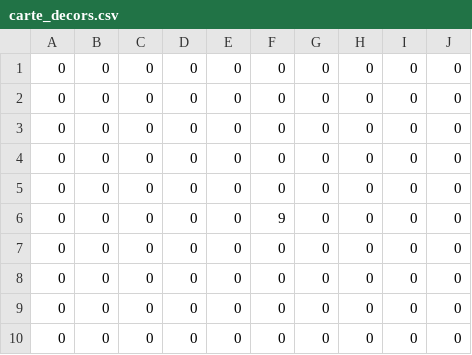
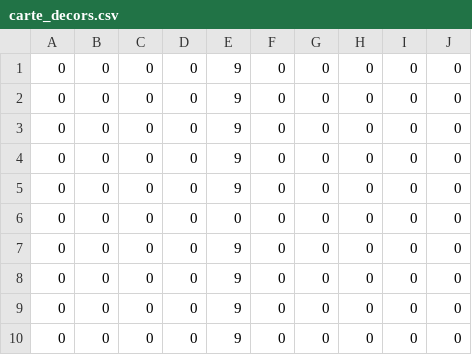
Before and after one commit to Skewlock/ANLRPG, a CSV file: map/carte_decors.csv, drawn as a sheet.

```diff
--- a/map/carte_decors.csv
+++ b/map/carte_decors.csv
@@ -1,10 +1,10 @@
+0;0;0;0;9;0;0;0;0;0
+0;0;0;0;9;0;0;0;0;0
+0;0;0;0;9;0;0;0;0;0
+0;0;0;0;9;0;0;0;0;0
+0;0;0;0;9;0;0;0;0;0
 0;0;0;0;0;0;0;0;0;0
-0;0;0;0;0;0;0;0;0;0
-0;0;0;0;0;0;0;0;0;0
-0;0;0;0;0;0;0;0;0;0
-0;0;0;0;0;0;0;0;0;0
-0;0;0;0;0;9;0;0;0;0
-0;0;0;0;0;0;0;0;0;0
-0;0;0;0;0;0;0;0;0;0
-0;0;0;0;0;0;0;0;0;0
-0;0;0;0;0;0;0;0;0;0
+0;0;0;0;9;0;0;0;0;0
+0;0;0;0;9;0;0;0;0;0
+0;0;0;0;9;0;0;0;0;0
+0;0;0;0;9;0;0;0;0;0
```
Also changed, not shown: 2 other files.
